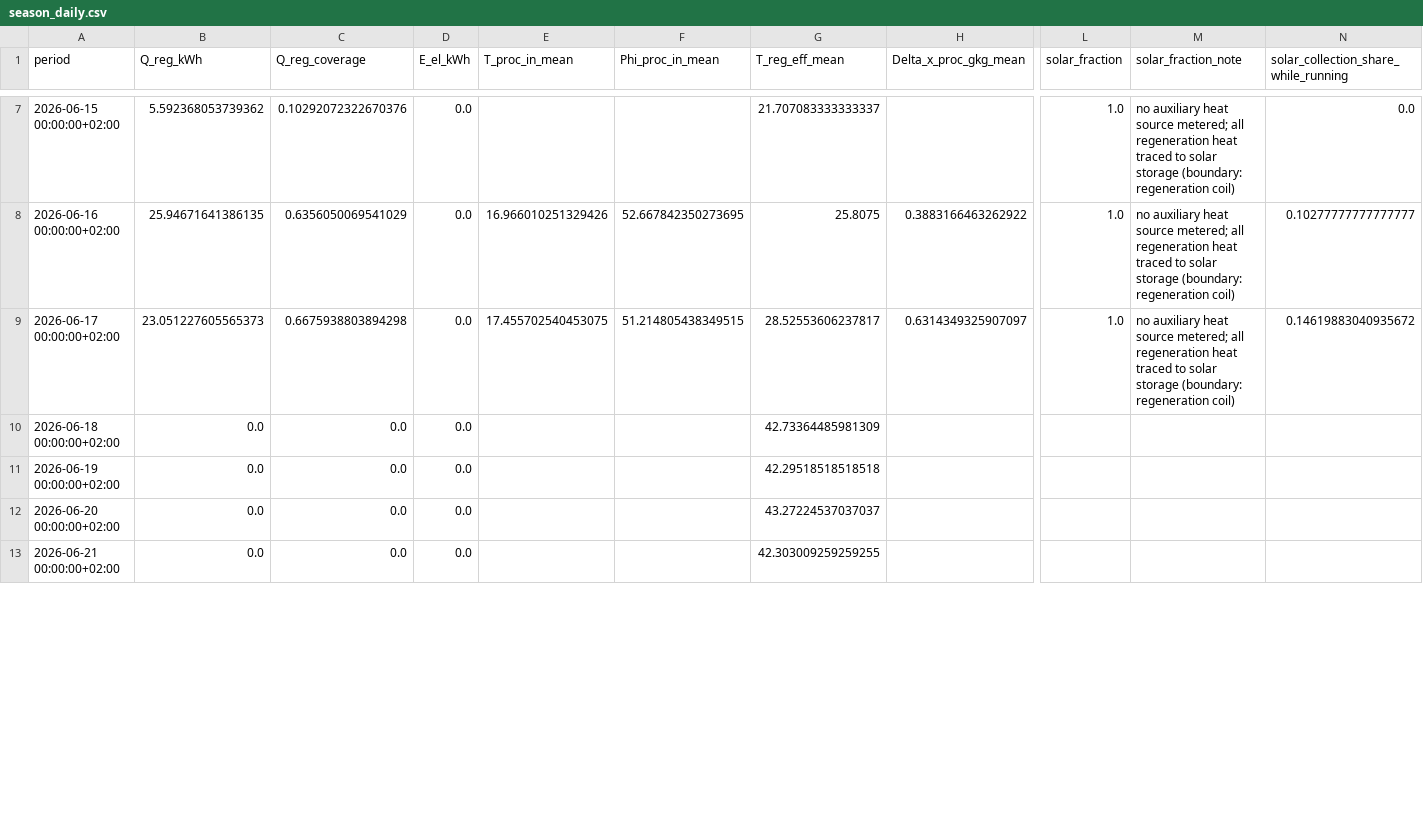
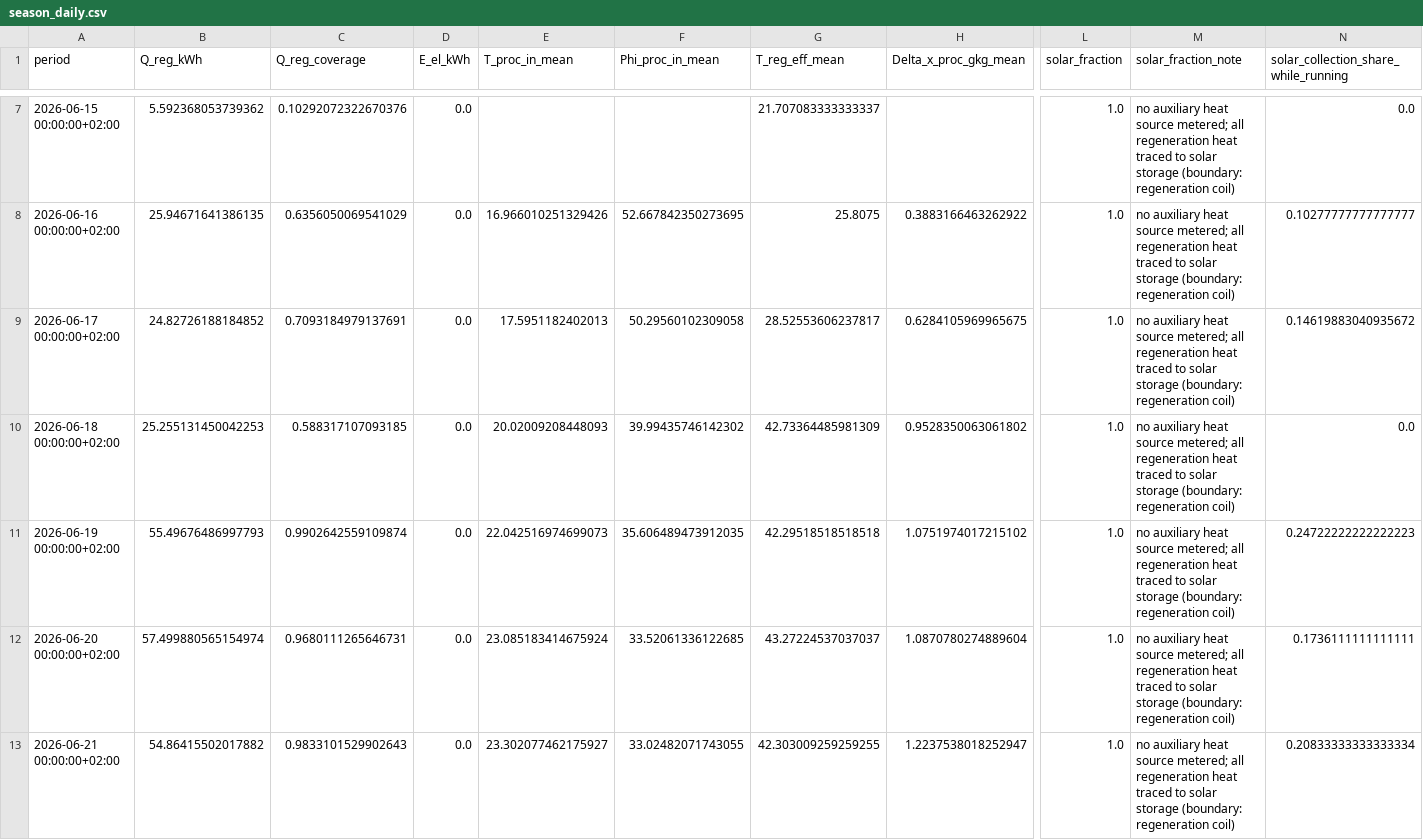
Before and after one commit to ad-1-t-1/dw-analysis, a CSV file: results/tables/season_daily.csv, drawn as a sheet; only a part is shown, gaps mark what is left out; the diff covers the shown part only; the diff names each change by its address in the sheet, - before the commit and + after, or states it on an @@ line.

```diff
--- a/results/tables/season_daily.csv
+++ b/results/tables/season_daily.csv
-B9 (Q_reg_kWh): 23.051227605565373
+B9 (Q_reg_kWh): 24.82726188184852
-C9 (Q_reg_coverage): 0.6675938803894298
+C9 (Q_reg_coverage): 0.7093184979137691
-E9 (T_proc_in_mean): 17.455702540453075
+E9 (T_proc_in_mean): 17.5951182402013
-F9 (Phi_proc_in_mean): 51.214805438349515
+F9 (Phi_proc_in_mean): 50.29560102309058
-H9 (Delta_x_proc_gkg_mean): 0.6314349325907097
+H9 (Delta_x_proc_gkg_mean): 0.6284105969965675
-B10 (Q_reg_kWh): 0.0
+B10 (Q_reg_kWh): 25.255131450042253
-C10 (Q_reg_coverage): 0.0
+C10 (Q_reg_coverage): 0.588317107093185
-E10 (T_proc_in_mean): (empty)
+E10 (T_proc_in_mean): 20.02009208448093
-F10 (Phi_proc_in_mean): (empty)
+F10 (Phi_proc_in_mean): 39.99435746142302
-H10 (Delta_x_proc_gkg_mean): (empty)
+H10 (Delta_x_proc_gkg_mean): 0.9528350063061802
-L10:L13 (solar_fraction): (empty)
+L10:L13 (solar_fraction): 1.0
-M10:M13 (solar_fraction_note): (empty)
+M10:M13 (solar_fraction_note): no auxiliary heat source metered; all regeneration heat traced to solar storage (boundary: regeneration coil)
-N10: (empty)
+N10: 0.0
-B11 (Q_reg_kWh): 0.0
+B11 (Q_reg_kWh): 55.49676486997793
-C11 (Q_reg_coverage): 0.0
+C11 (Q_reg_coverage): 0.9902642559109874
-E11 (T_proc_in_mean): (empty)
+E11 (T_proc_in_mean): 22.042516974699073
-F11 (Phi_proc_in_mean): (empty)
+F11 (Phi_proc_in_mean): 35.606489473912035
-H11 (Delta_x_proc_gkg_mean): (empty)
+H11 (Delta_x_proc_gkg_mean): 1.0751974017215102
-N11: (empty)
+N11: 0.24722222222222223
-B12 (Q_reg_kWh): 0.0
+B12 (Q_reg_kWh): 57.499880565154974
-C12 (Q_reg_coverage): 0.0
+C12 (Q_reg_coverage): 0.9680111265646731
-E12 (T_proc_in_mean): (empty)
+E12 (T_proc_in_mean): 23.085183414675924
-F12 (Phi_proc_in_mean): (empty)
+F12 (Phi_proc_in_mean): 33.52061336122685
-H12 (Delta_x_proc_gkg_mean): (empty)
+H12 (Delta_x_proc_gkg_mean): 1.0870780274889604
-N12: (empty)
+N12: 0.1736111111111111
-B13 (Q_reg_kWh): 0.0
+B13 (Q_reg_kWh): 54.86415502017882
-C13 (Q_reg_coverage): 0.0
+C13 (Q_reg_coverage): 0.9833101529902643
-E13 (T_proc_in_mean): (empty)
+E13 (T_proc_in_mean): 23.302077462175927
-F13 (Phi_proc_in_mean): (empty)
+F13 (Phi_proc_in_mean): 33.02482071743055
-H13 (Delta_x_proc_gkg_mean): (empty)
+H13 (Delta_x_proc_gkg_mean): 1.2237538018252947
-N13: (empty)
+N13: 0.20833333333333334
```
Also changed, not shown: 64 edited cells elsewhere in this file, results/tables/data_gaps.csv, results/tables/kpi_by_regen_temp_bin.csv, 10 other files.
